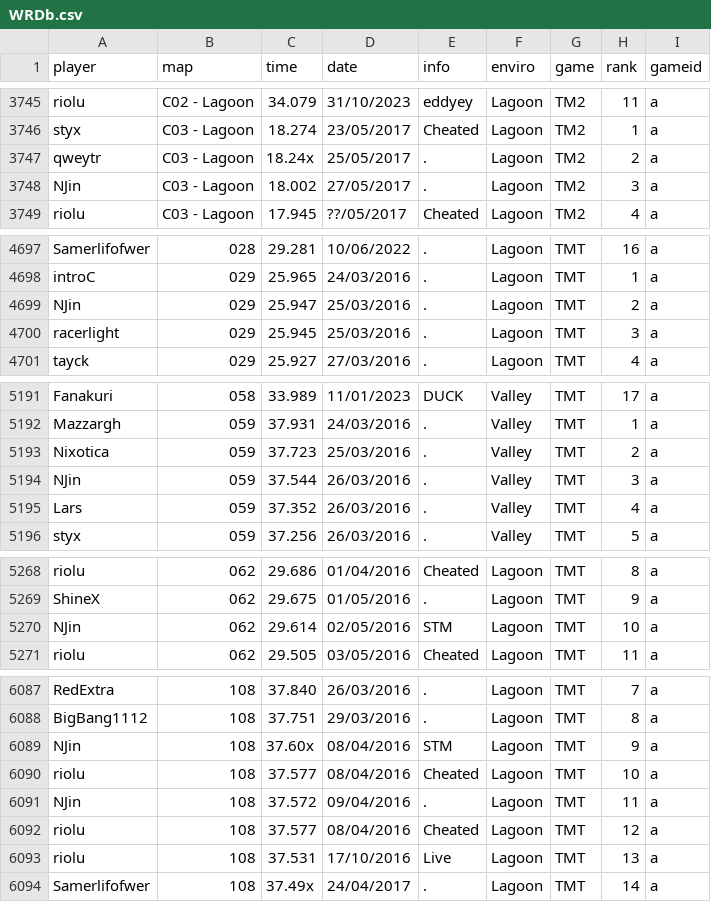
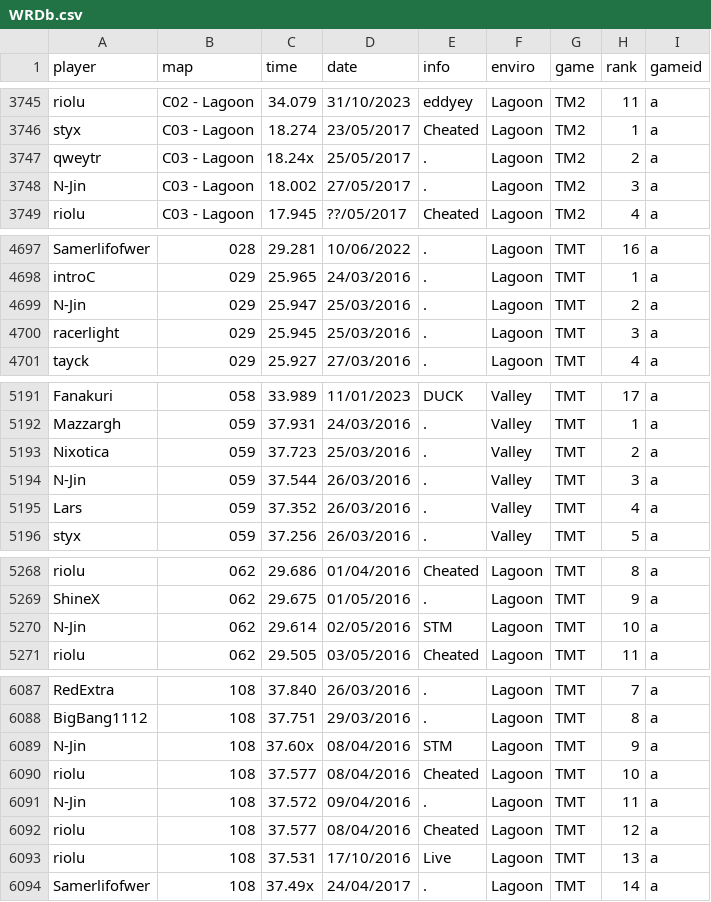
Before and after one commit to Loupphok/TWRC, a CSV file: data/WRDb.csv, drawn as a sheet; only a part is shown, gaps mark what is left out; the diff covers the shown part only.

Commit message:
Fix spelling of 'NJin' to 'N-Jin' in WRDb.csv

```diff
--- a/data/WRDb.csv
+++ b/data/WRDb.csv
@@ -3747,3 +3747,3 @@ styx;C03 - Lagoon;18.274;23/05/2017;Cheated;Lagoon;TM2;1;a
 qweytr;C03 - Lagoon;18.24x;25/05/2017;.;Lagoon;TM2;2;a
-NJin;C03 - Lagoon;18.002;27/05/2017;.;Lagoon;TM2;3;a
+N-Jin;C03 - Lagoon;18.002;27/05/2017;.;Lagoon;TM2;3;a
 riolu;C03 - Lagoon;17.945;??/05/2017;Cheated;Lagoon;TM2;4;a
@@ -4698,3 +4698,3 @@ Samerlifofwer;028;29.281;10/06/2022;.;Lagoon;TMT;16;a
 introC;029;25.965;24/03/2016;.;Lagoon;TMT;1;a
-NJin;029;25.947;25/03/2016;.;Lagoon;TMT;2;a
+N-Jin;029;25.947;25/03/2016;.;Lagoon;TMT;2;a
 racerlight;029;25.945;25/03/2016;.;Lagoon;TMT;3;a
@@ -5193,3 +5193,3 @@ Mazzargh;059;37.931;24/03/2016;.;Valley;TMT;1;a
 Nixotica;059;37.723;25/03/2016;.;Valley;TMT;2;a
-NJin;059;37.544;26/03/2016;.;Valley;TMT;3;a
+N-Jin;059;37.544;26/03/2016;.;Valley;TMT;3;a
 Lars;059;37.352;26/03/2016;.;Valley;TMT;4;a
@@ -5269,3 +5269,3 @@ riolu;062;29.686;01/04/2016;Cheated;Lagoon;TMT;8;a
 ShineX;062;29.675;01/05/2016;.;Lagoon;TMT;9;a
-NJin;062;29.614;02/05/2016;STM;Lagoon;TMT;10;a
+N-Jin;062;29.614;02/05/2016;STM;Lagoon;TMT;10;a
 riolu;062;29.505;03/05/2016;Cheated;Lagoon;TMT;11;a
@@ -6088,5 +6088,5 @@ RedExtra;108;37.840;26/03/2016;.;Lagoon;TMT;7;a
 BigBang1112;108;37.751;29/03/2016;.;Lagoon;TMT;8;a
-NJin;108;37.60x;08/04/2016;STM;Lagoon;TMT;9;a
+N-Jin;108;37.60x;08/04/2016;STM;Lagoon;TMT;9;a
 riolu;108;37.577;08/04/2016;Cheated;Lagoon;TMT;10;a
-NJin;108;37.572;09/04/2016;.;Lagoon;TMT;11;a
+N-Jin;108;37.572;09/04/2016;.;Lagoon;TMT;11;a
 riolu;108;37.577;08/04/2016;Cheated;Lagoon;TMT;12;a
```
Also changed, not shown: 4 edited cells elsewhere in this file.
